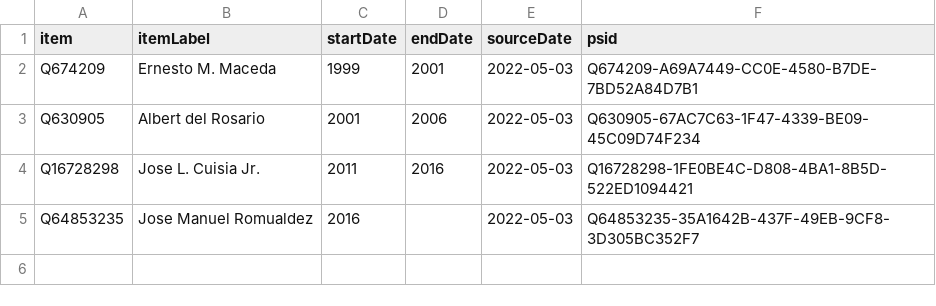
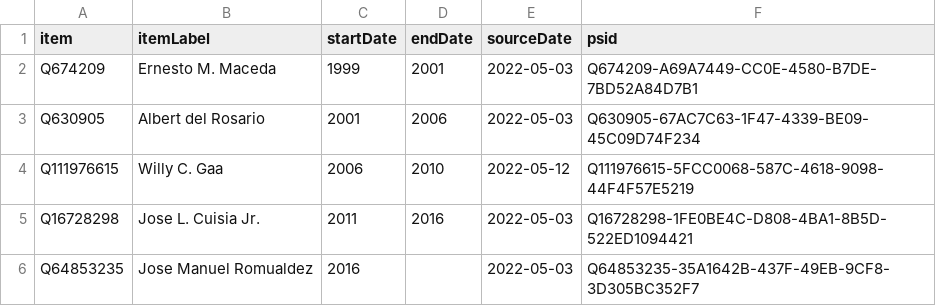
Before and after one commit to every-politician-scrapers/philippines-ministers, a CSV file: sources/ambassador-us/wikidata.csv, drawn as a sheet; the diff names each change by its address in the sheet, - before the commit and + after, or states it on an @@ line.

```diff
--- a/sources/ambassador-us/wikidata.csv
+++ b/sources/ambassador-us/wikidata.csv
+row 4: Q111976615 | Willy C. Gaa | 2006 | 2010 | 2022-05-12 | Q111976615-5FCC0068-587C-4618-9098-44F4F57E5219
```
Also changed, not shown: 8 other files.
